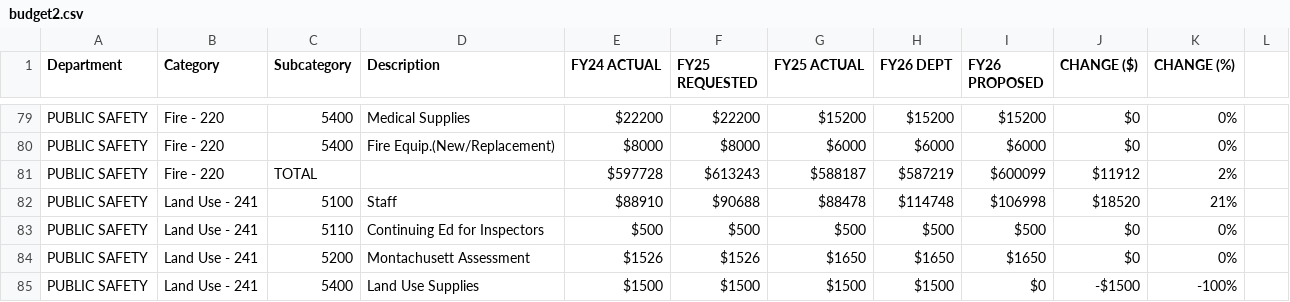
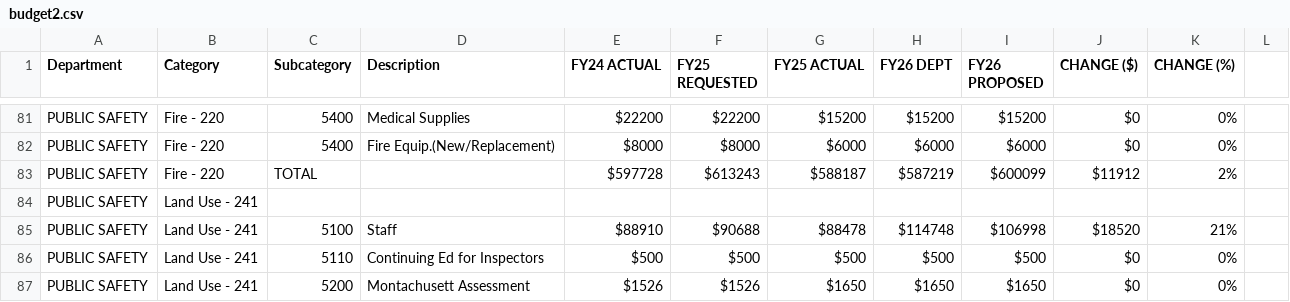
Before and after one commit to NBoudreauMA/Hubb26, a CSV file: budget2.csv, drawn as a sheet; only a part is shown, gaps mark what is left out; the shorter side is filled out with more unchanged rows; the diff covers the shown part only; the diff names each change by its address in the sheet, - before the commit and + after, or states it on an @@ line.

```diff
--- a/budget2.csv
+++ b/budget2.csv
+row 84: PUBLIC SAFETY | Land Use - 241
```
Also changed, not shown: 7 added rows elsewhere in this file.
